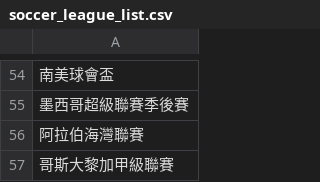
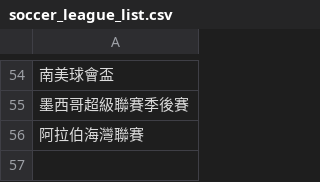
Before and after one commit to DanielTsai117/sport_ref, a CSV file: soccer_league_list.csv, drawn as a sheet; only a part is shown, gaps mark what is left out.

Commit message:
Update soccer_league_list.csv

```diff
--- a/soccer_league_list.csv
+++ b/soccer_league_list.csv
@@ -56,2 +56 @@
 阿拉伯海灣聯賽
-哥斯大黎加甲級聯賽
```
